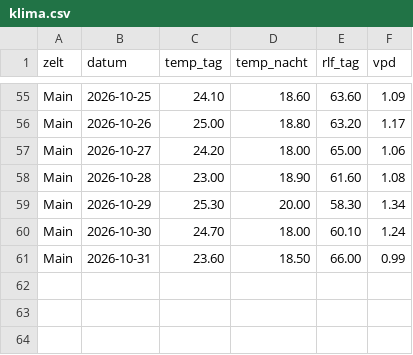
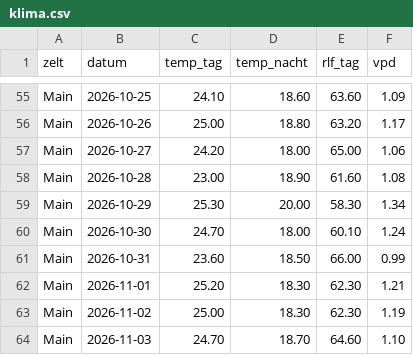
Before and after one commit to MadAlchimist/MadAlchimist.github.io, a CSV file: assets/canalyze_export/klima.csv, drawn as a sheet; only a part is shown, gaps mark what is left out.

```diff
--- a/assets/canalyze_export/klima.csv
+++ b/assets/canalyze_export/klima.csv
@@ -61 +61,4 @@ Main;2026-10-30;24.70;18.00;60.10;1.24
 Main;2026-10-31;23.60;18.50;66.00;0.99
+Main;2026-11-01;25.20;18.30;62.30;1.21
+Main;2026-11-02;25.00;18.30;62.30;1.19
+Main;2026-11-03;24.70;18.70;64.60;1.10
```
Also changed, not shown: assets/canalyze_export/giessen.csv, assets/canalyze_export/zusaetze.csv, 2 other files.
